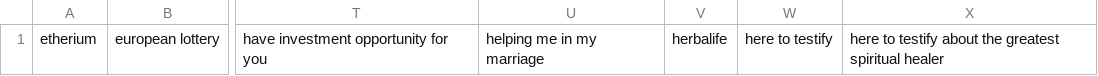
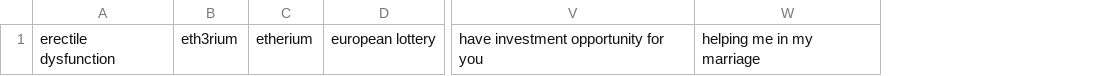
Before and after one commit to mitchellkrogza/Global-List-Facebook-Groups-Keyword-Moderation-Alerts, a CSV file: facebook-groups-keywords-03.csv, drawn as a sheet; only a part is shown, gaps mark what is left out; removed rows and columns are numbered as before the commit, all else as after; the diff names each change by its address in the sheet, - before the commit and + after, or states it on an @@ line.

```diff
--- a/facebook-groups-keywords-03.csv
+++ b/facebook-groups-keywords-03.csv
+column A, row 1: erectile dysfunction
+column B, row 1: eth3rium
-column V, row 1: herbalife
-column W, row 1: here to testify
-column X, row 1: here to testify about the greatest spiritual healer
```
Also changed, not shown: facebook-groups-keywords-02.csv, facebook-groups-keywords-04.csv, 5 other files.
